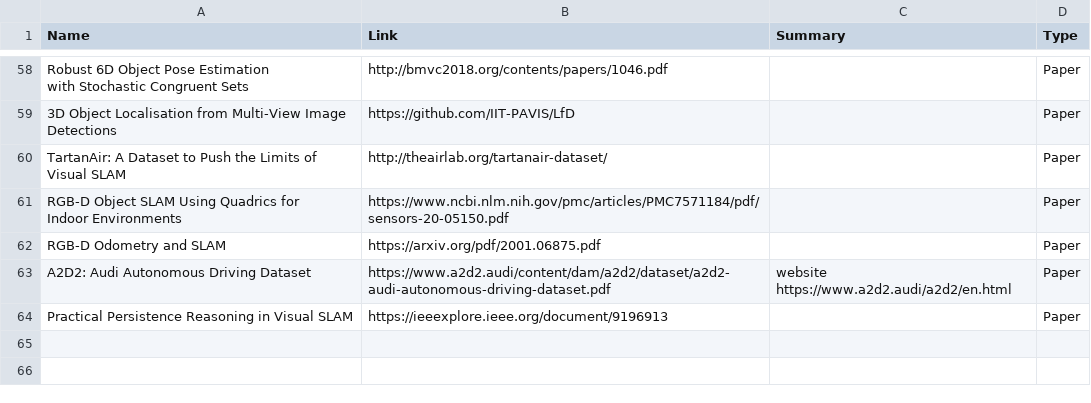
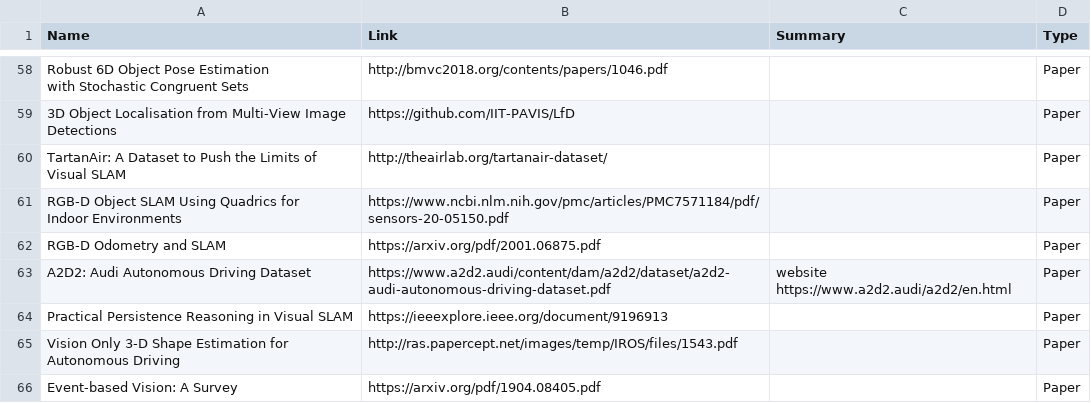
Before and after one commit to moshanATucsd/Awesome-object-SLAM-paper, a CSV file: Object_SLAM.csv, drawn as a sheet; only a part is shown, gaps mark what is left out.

Commit message:
add code

```diff
--- a/Object_SLAM.csv
+++ b/Object_SLAM.csv
@@ -94 +94,3 @@ A2D2: Audi Autonomous Driving Dataset,https://www.a2d2.audi/content/dam/a2d2/dat
 Practical Persistence Reasoning in Visual SLAM,https://ieeexplore.ieee.org/document/9196913,,Paper
+Vision Only 3-D Shape Estimation for Autonomous Driving,http://ras.papercept.net/images/temp/IROS/files/1543.pdf,,Paper	
+Event-based Vision: A Survey,https://arxiv.org/pdf/1904.08405.pdf,,Paper
```
